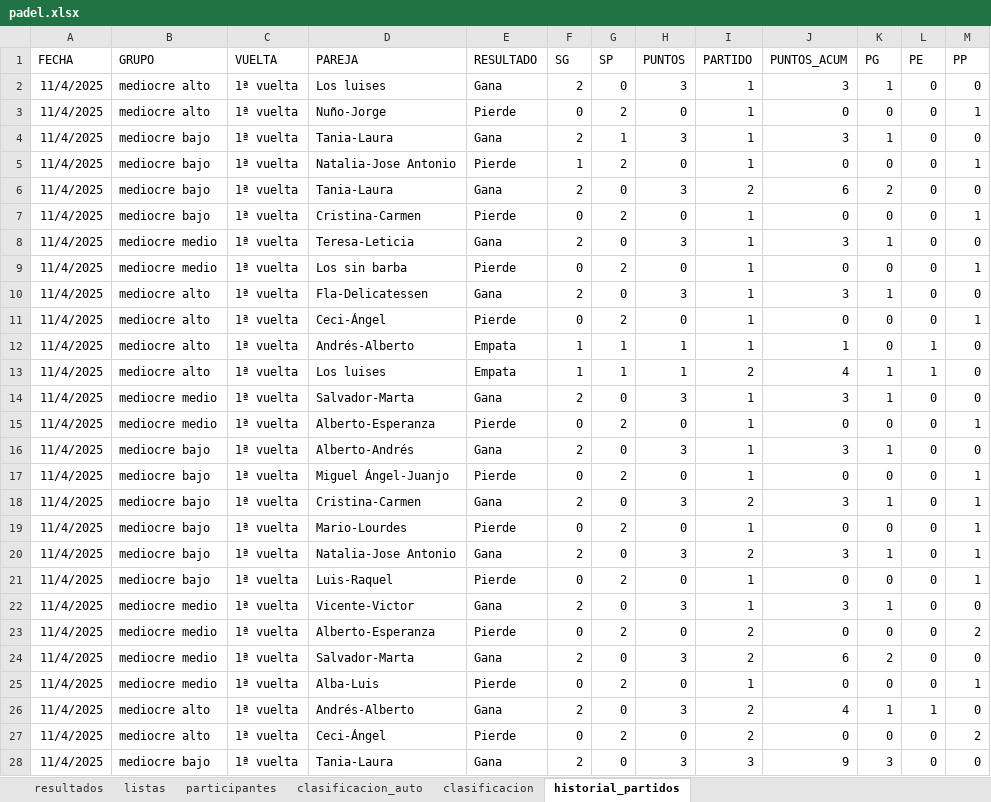
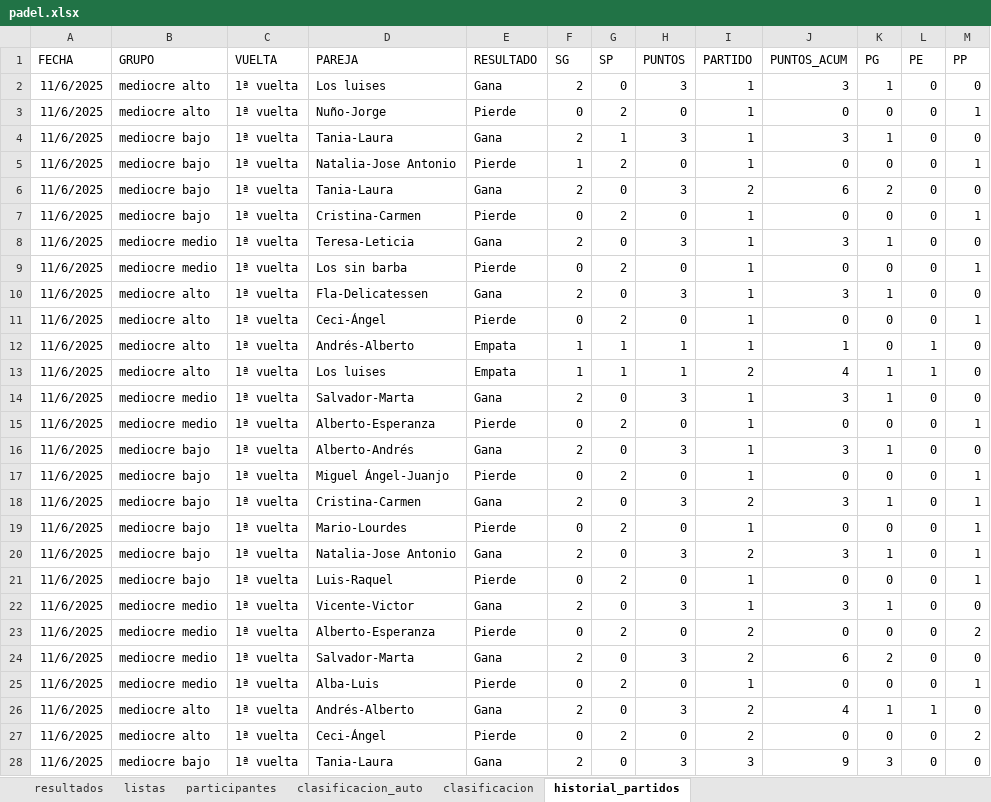
Before and after one commit to lcalle268/campeonato-padel, an Excel workbook: padel.xlsx, sheet historial_partidos, drawn as a sheet; only a part is shown; values as stored, in another font and other column widths than the file's, no borders; the diff covers the shown part only; the diff names each change by its address in the sheet, - before the commit and + after, or states it on an @@ line.

```diff
--- a/padel.xlsx (sheet historial_partidos)
+++ b/padel.xlsx (sheet historial_partidos)
-A2:A28 (FECHA): 11/4/2025
+A2:A28 (FECHA): 11/6/2025
```
Also changed, not shown: 4 added rows and 7 edited cells elsewhere in this sheet, sheet clasificacion_auto, sheet clasificacion, sheet resultados.
